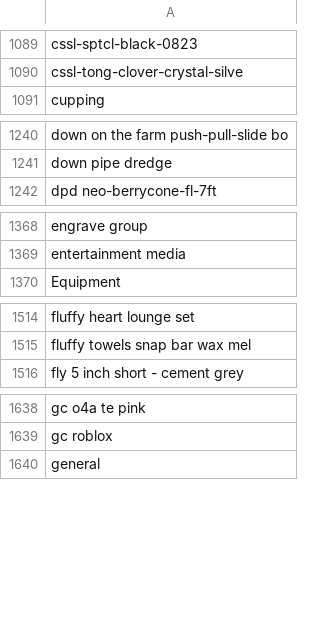
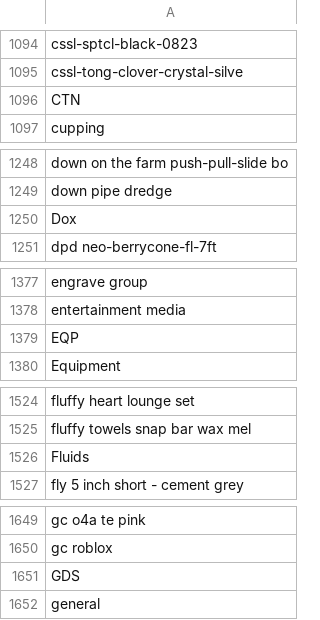
Before and after one commit to trade-tariff/trade-tariff-lambdas-fpo-search, a CSV file: reference_data/vague_terms.csv, drawn as a sheet; only a part is shown, gaps mark what is left out; the diff covers the shown part only; the diff names each change by its address in the sheet, - before the commit and + after, or states it on an @@ line.

```diff
--- a/reference_data/vague_terms.csv
+++ b/reference_data/vague_terms.csv
+row 1096: CTN
+row 1250: Dox
+row 1379: EQP
+row 1526: Fluids
+row 1651: GDS
```
Also changed, not shown: 18 added rows elsewhere in this file.
